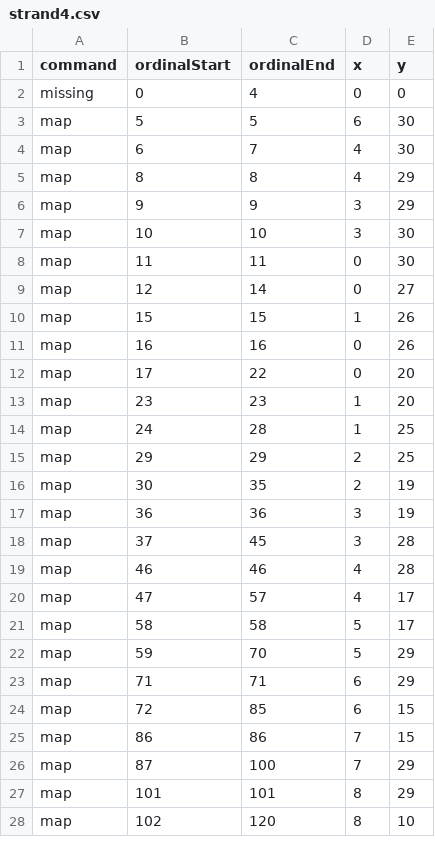
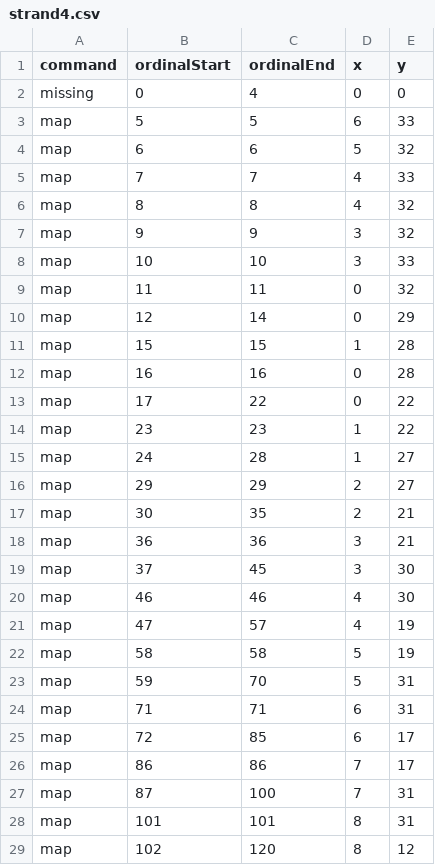
Before and after one commit to skotchvail/Love-Potion-Camp, a CSV file: Tranceporter II/Sketches/TranceporterIIProcessing/data/strand4.csv, drawn as a sheet; only a part is shown; the diff covers the shown part only.

Commit message:
more improvements to strand 1 and strand 4

```diff
--- a/Tranceporter II/Sketches/TranceporterIIProcessing/data/strand4.csv
+++ b/Tranceporter II/Sketches/TranceporterIIProcessing/data/strand4.csv
@@ -2,27 +2,28 @@ command,ordinalStart,ordinalEnd,x,y
 missing,0,4,0,0
-map,5,5,6,30
-map,6,7,4,30
-map,8,8,4,29
-map,9,9,3,29
-map,10,10,3,30
-map,11,11,0,30
-map,12,14,0,27
-map,15,15,1,26
-map,16,16,0,26
-map,17,22,0,20
-map,23,23,1,20
-map,24,28,1,25
-map,29,29,2,25
-map,30,35,2,19
-map,36,36,3,19
-map,37,45,3,28
-map,46,46,4,28
-map,47,57,4,17
-map,58,58,5,17
-map,59,70,5,29
-map,71,71,6,29
-map,72,85,6,15
-map,86,86,7,15
-map,87,100,7,29
-map,101,101,8,29
-map,102,120,8,10
+map,5,5,6,33
+map,6,6,5,32
+map,7,7,4,33
+map,8,8,4,32
+map,9,9,3,32
+map,10,10,3,33
+map,11,11,0,32
+map,12,14,0,29
+map,15,15,1,28
+map,16,16,0,28
+map,17,22,0,22
+map,23,23,1,22
+map,24,28,1,27
+map,29,29,2,27
+map,30,35,2,21
+map,36,36,3,21
+map,37,45,3,30
+map,46,46,4,30
+map,47,57,4,19
+map,58,58,5,19
+map,59,70,5,31
+map,71,71,6,31
+map,72,85,6,17
+map,86,86,7,17
+map,87,100,7,31
+map,101,101,8,31
+map,102,120,8,12
```
Also changed, not shown: 1 added row, 13 removed rows and 59 edited cells elsewhere in this file, Tranceporter II/Sketches/TranceporterIIProcessing/data/strand1.csv.
